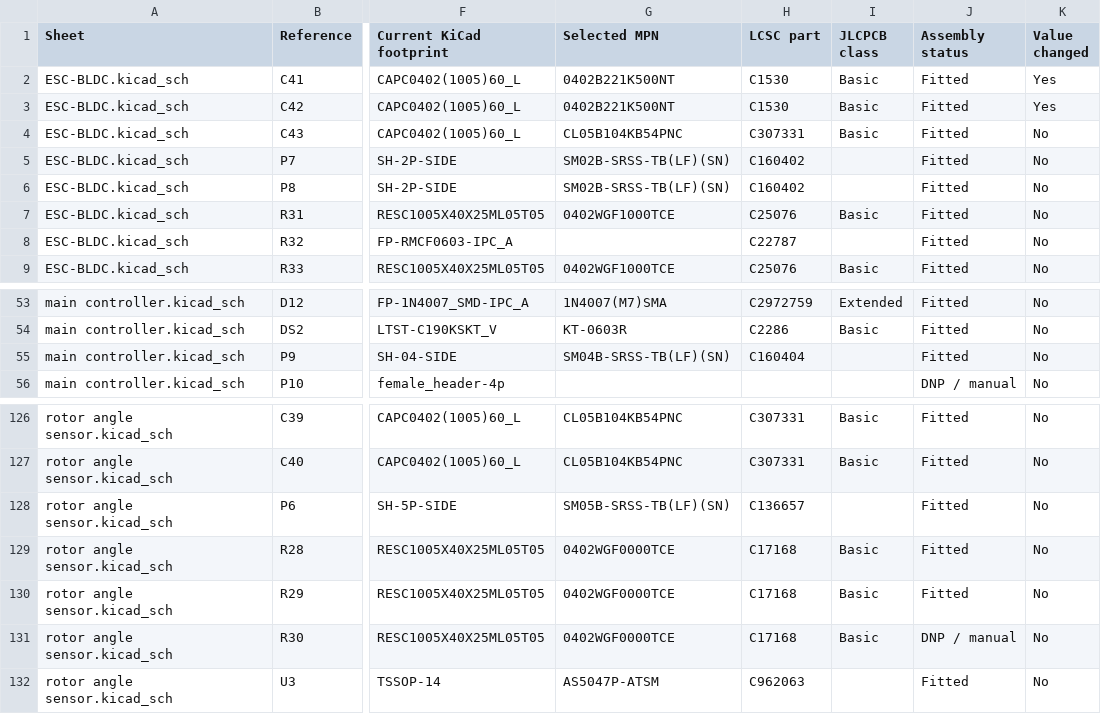
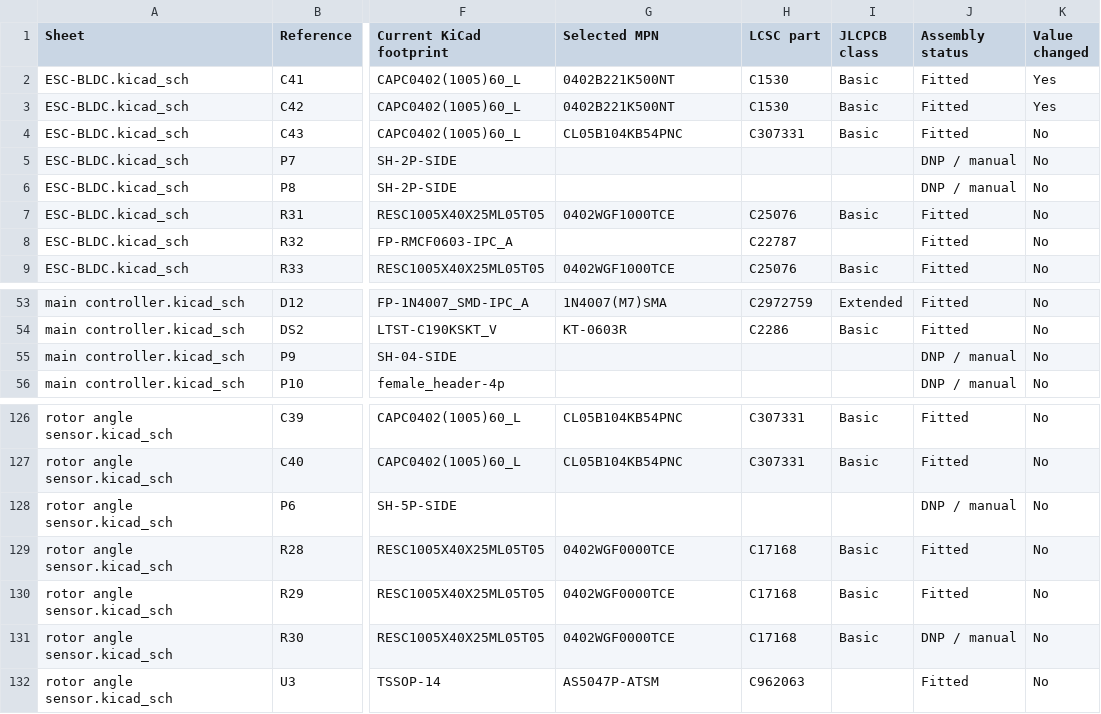
Before and after one commit to LukaGitH/stm32-FOC, a CSV file: STM32-FOC-hardware/ESC-BLDC/production/original_vs_kicad_component_comparison.csv, drawn as a sheet; only a part is shown, gaps mark what is left out; the diff names each change by its address in the sheet, - before the commit and + after, or states it on an @@ line.

```diff
--- a/STM32-FOC-hardware/ESC-BLDC/production/original_vs_kicad_component_comparison.csv
+++ b/STM32-FOC-hardware/ESC-BLDC/production/original_vs_kicad_component_comparison.csv
-G5:G6 (Selected MPN): SM02B-SRSS-TB(LF)(SN)
+G5:G6 (Selected MPN): (empty)
-H5:H6 (LCSC part): C160402
+H5:H6 (LCSC part): (empty)
-J5:J6 (Assembly status): Fitted
+J5:J6 (Assembly status): DNP / manual
-G55 (Selected MPN): SM04B-SRSS-TB(LF)(SN)
+G55 (Selected MPN): (empty)
-H55 (LCSC part): C160404
+H55 (LCSC part): (empty)
-J55 (Assembly status): Fitted
+J55 (Assembly status): DNP / manual
-G128 (Selected MPN): SM05B-SRSS-TB(LF)(SN)
+G128 (Selected MPN): (empty)
-H128 (LCSC part): C136657
+H128 (LCSC part): (empty)
-J128 (Assembly status): Fitted
+J128 (Assembly status): DNP / manual
```
Also changed, not shown: STM32-FOC-hardware/ESC-BLDC/production/export/jlcpcb_bom.csv, STM32-FOC-hardware/ESC-BLDC/production/export/jlcpcb_cpl.csv, 6 other files.
